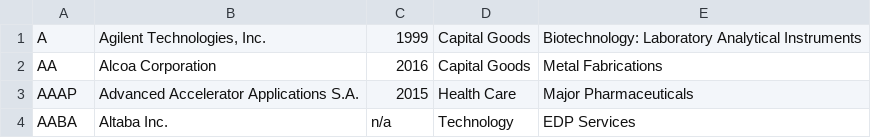
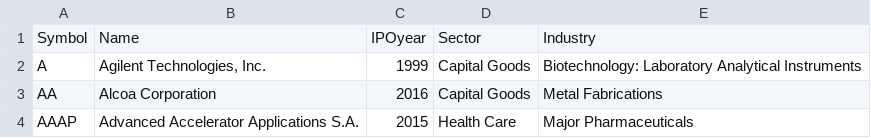
Before and after one commit to Duvarc/Blue-Dress-Capital, a CSV file: stocks/all_stocks.csv, drawn as a sheet; only a part is shown; the shorter side is filled out with more unchanged rows; the diff names each change by its address in the sheet, - before the commit and + after, or states it on an @@ line.

```diff
--- a/stocks/all_stocks.csv
+++ b/stocks/all_stocks.csv
+row 1: Symbol | Name | IPOyear | Sector | Industry
```
Also changed, not shown: 1 other file.
